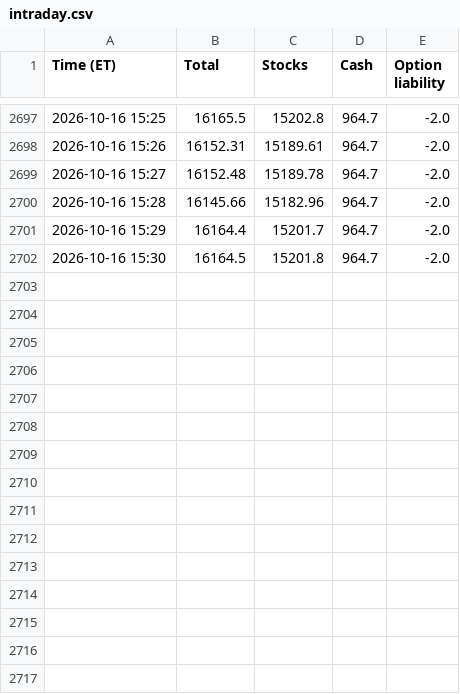
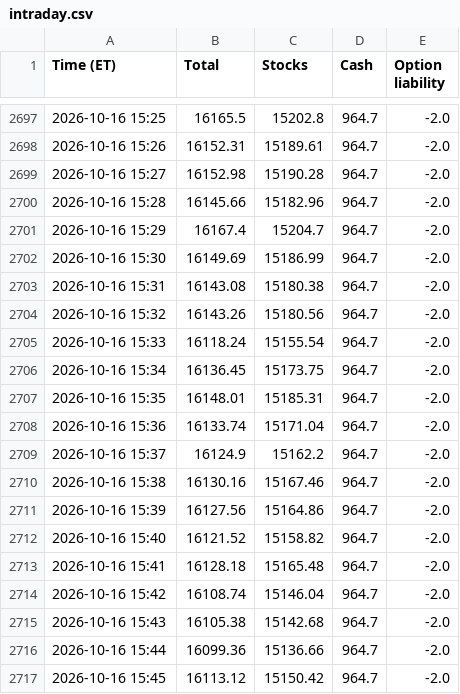
Before and after one commit to AT4Engineer/pq-22e56fd9, a CSV file: data/intraday.csv, drawn as a sheet; only a part is shown, gaps mark what is left out.

```diff
--- a/data/intraday.csv
+++ b/data/intraday.csv
@@ -2698,5 +2698,20 @@ Time (ET),Total,Stocks,Cash,Option liability
 2026-10-16 15:26,16152.31,15189.61,964.7,-2.0
-2026-10-16 15:27,16152.48,15189.78,964.7,-2.0
+2026-10-16 15:27,16152.98,15190.28,964.7,-2.0
 2026-10-16 15:28,16145.66,15182.96,964.7,-2.0
-2026-10-16 15:29,16164.4,15201.7,964.7,-2.0
-2026-10-16 15:30,16164.5,15201.8,964.7,-2.0
+2026-10-16 15:29,16167.4,15204.7,964.7,-2.0
+2026-10-16 15:30,16149.69,15186.99,964.7,-2.0
+2026-10-16 15:31,16143.08,15180.38,964.7,-2.0
+2026-10-16 15:32,16143.26,15180.56,964.7,-2.0
+2026-10-16 15:33,16118.24,15155.54,964.7,-2.0
+2026-10-16 15:34,16136.45,15173.75,964.7,-2.0
+2026-10-16 15:35,16148.01,15185.31,964.7,-2.0
+2026-10-16 15:36,16133.74,15171.04,964.7,-2.0
+2026-10-16 15:37,16124.9,15162.2,964.7,-2.0
+2026-10-16 15:38,16130.16,15167.46,964.7,-2.0
+2026-10-16 15:39,16127.56,15164.86,964.7,-2.0
+2026-10-16 15:40,16121.52,15158.82,964.7,-2.0
+2026-10-16 15:41,16128.18,15165.48,964.7,-2.0
+2026-10-16 15:42,16108.74,15146.04,964.7,-2.0
+2026-10-16 15:43,16105.38,15142.68,964.7,-2.0
+2026-10-16 15:44,16099.36,15136.66,964.7,-2.0
+2026-10-16 15:45,16113.12,15150.42,964.7,-2.0
```
Also changed, not shown: data/current.csv, data/roll.csv, 12 other files.
